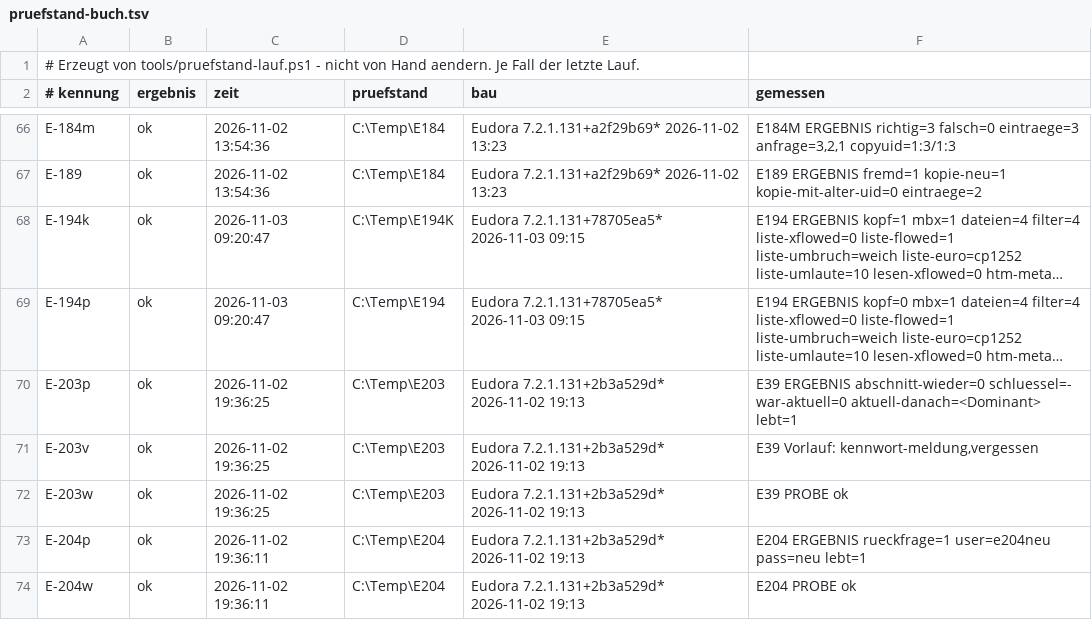
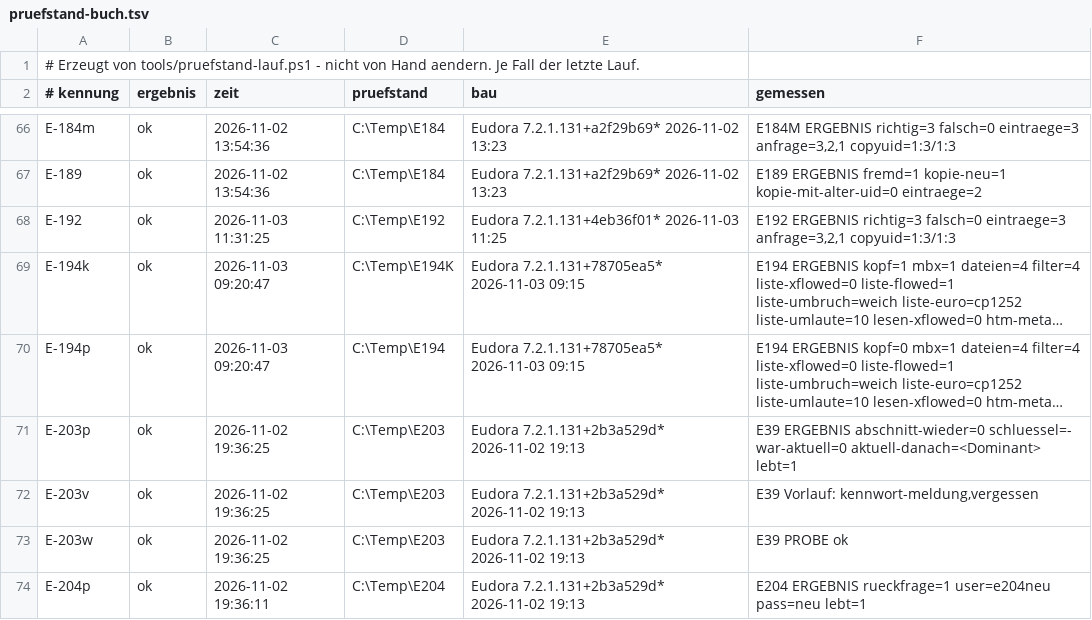
Before and after one commit to HansWurst81675/Eudora7.2, a TSV file: Intern/pruefstand-buch.tsv, drawn as a sheet; only a part is shown, gaps mark what is left out; the shorter side is filled out with more unchanged rows; long unchanged cells end in …; the diff names each change by its address in the sheet, - before the commit and + after, or states it on an @@ line.

```diff
--- a/Intern/pruefstand-buch.tsv
+++ b/Intern/pruefstand-buch.tsv
+row 68: E-192 | ok | 2026-11-03 11:31:25 | C:\Temp\E192 | Eudora 7.2.1.131+4eb36f01* 2026-11-03 11:25 | E192 ERGEBNIS richtig=3 falsch=0 eintraege=3 anfrage=3,2,1 copyuid=1:3/1:3
```
Also changed, not shown: 17 other files.
